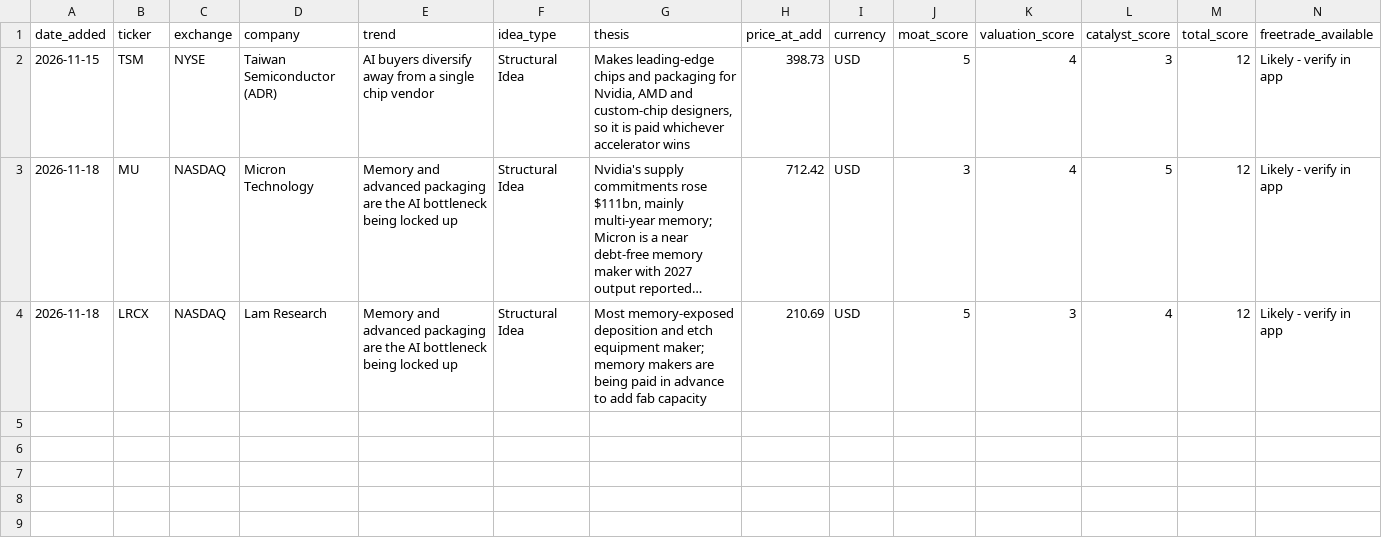
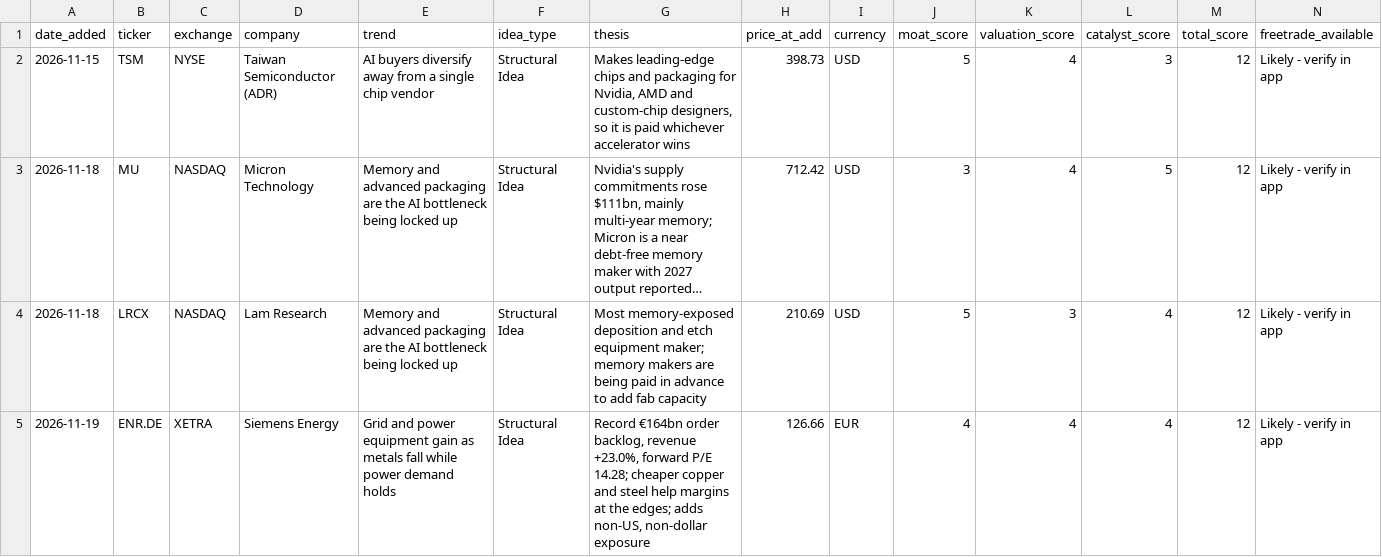
Before and after one commit to adamwadey/investment-research, a CSV file: watchlists/active-watchlist.csv, drawn as a sheet; only a part is shown; long unchanged cells end in …; rows hold the shown columns only; the diff names each change by its address in the sheet, - before the commit and + after, or states it on an @@ line.

```diff
--- a/watchlists/active-watchlist.csv
+++ b/watchlists/active-watchlist.csv
+row 5: 2026-11-19 | ENR.DE | XETRA | Siemens Energy | Grid and power equipment gain as metals fall while power demand holds | Structural Idea | Record €164bn order backlog, revenue +23.0%, forward P/E 14.28; cheaper copper and steel help margins at the edges; adds non-US, non-dollar exposure | 126.66 | EUR | 4 | 4 | 4 | 12 | Likely - verify in app
```
Also changed, not shown: 1 other file.
